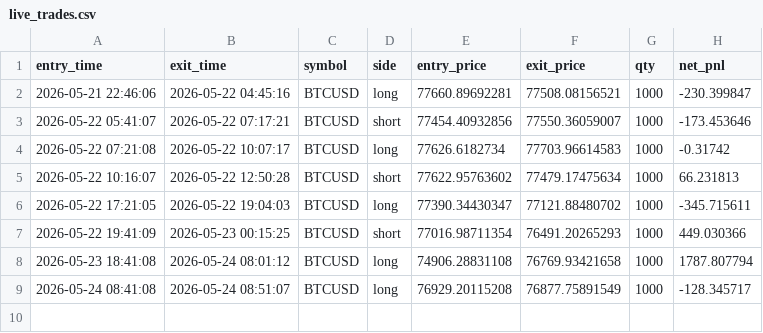
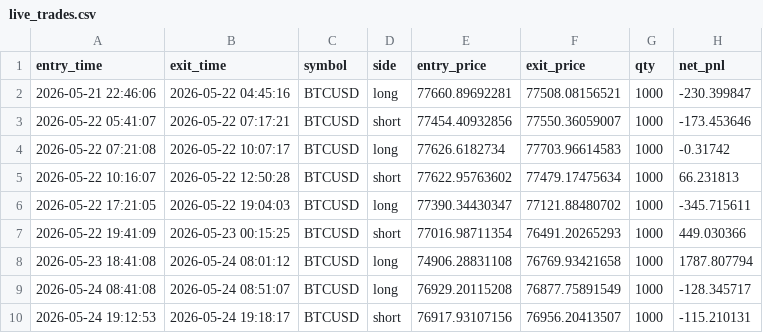
Before and after one commit to shirishaardak/python_crypto_bot, a CSV file: data/price_trend_strategy/live_trades.csv, drawn as a sheet; the diff names each change by its address in the sheet, - before the commit and + after, or states it on an @@ line.

```diff
--- a/data/price_trend_strategy/live_trades.csv
+++ b/data/price_trend_strategy/live_trades.csv
+row 10: 2026-05-24 19:12:53 | 2026-05-24 19:18:17 | BTCUSD | short | 76917.93107156 | 76956.20413507 | 1000 | -115.210131
```
Also changed, not shown: data/price_trend_strategy/BTCUSD_processed.csv.
